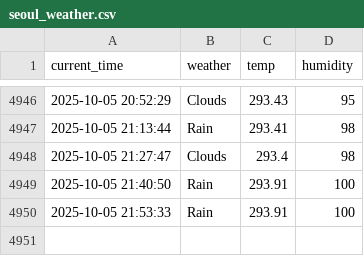
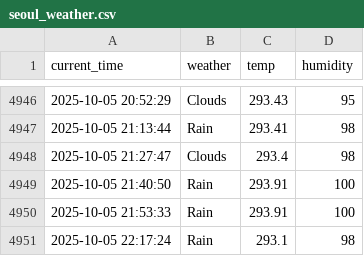
Before and after one commit to racoonSing/seoul_weather_5_m, a CSV file: seoul_weather.csv, drawn as a sheet; only a part is shown, gaps mark what is left out.

```diff
--- a/seoul_weather.csv
+++ b/seoul_weather.csv
@@ -4950 +4950,2 @@ current_time,weather,temp,humidity
 2025-10-05 21:53:33,Rain,293.91,100
+2025-10-05 22:17:24,Rain,293.1,98
```
